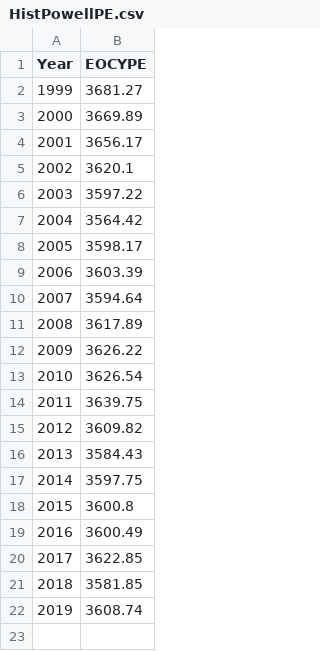
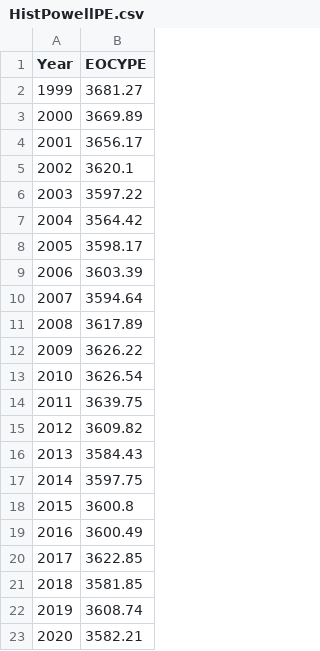
Before and after one commit to rabutler-usbr/crssplot, a CSV file: inst/extdata/HistPowellPE.csv, drawn as a sheet.

```diff
--- a/inst/extdata/HistPowellPE.csv
+++ b/inst/extdata/HistPowellPE.csv
@@ -22 +22,2 @@ Year,EOCYPE
 2019,3608.74
+2020,3582.21
```
Also changed, not shown: inst/extdata/HistMeadPE.csv.
